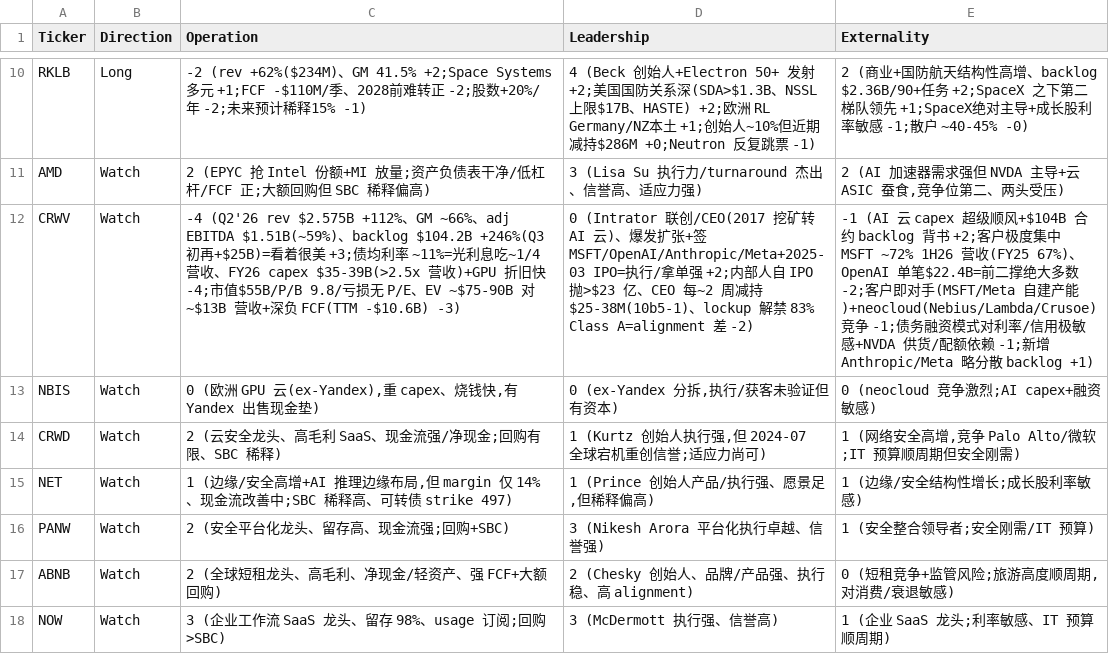
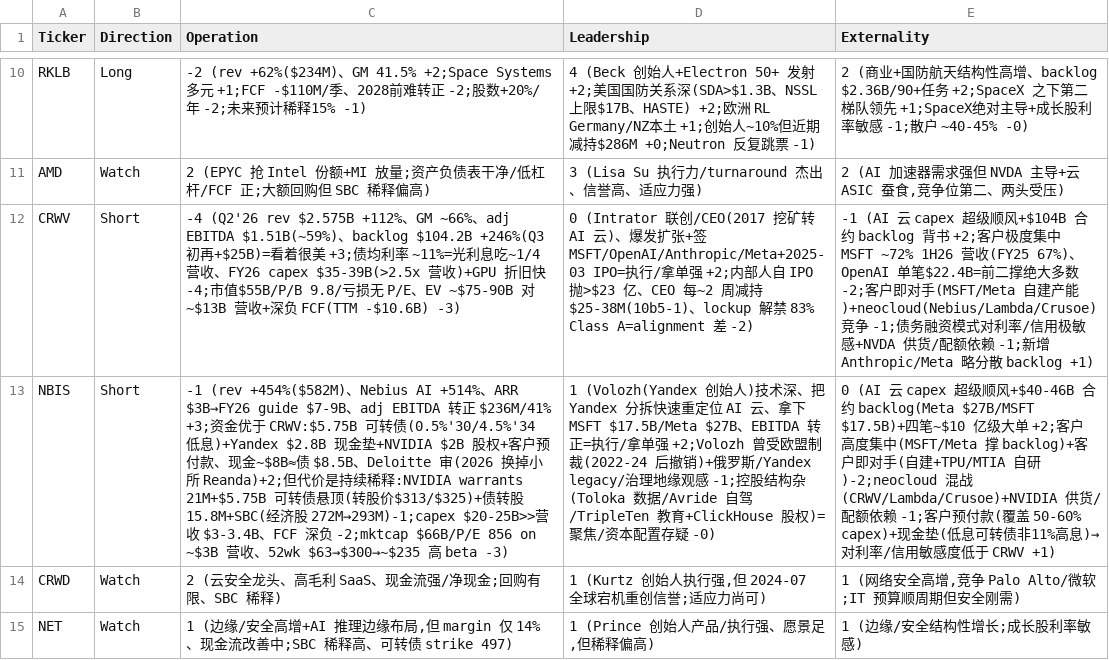
Before and after one commit to takkujunjieli/ai-dashboard, a CSV file: research/scorecards/_summary.csv, drawn as a sheet; only a part is shown, gaps mark what is left out; the shorter side is filled out with more unchanged rows; the diff names each change by its address in the sheet, - before the commit and + after, or states it on an @@ line.

```diff
--- a/research/scorecards/_summary.csv
+++ b/research/scorecards/_summary.csv
-B12:B13 (Direction): Watch
+B12:B13 (Direction): Short
-C13 (Operation): 0 (欧洲 GPU 云(ex-Yandex),重 capex、烧钱快,有 Yandex 出售现金垫)
+C13 (Operation): -1 (rev +454%($582M)、Nebius AI +514%、ARR $3B→FY26 guide $7-9B、adj EBITDA 转正 $236M/41% +3;资金优于 CRWV:$5.75B 可转债(0.5%'30/4.5%'34 低息)+Yandex $2.8B 现金垫+NVIDIA $2B 股权+客户预付款、现金~$8B≈债 $8.5B、Deloitte 审(2026 换掉小所 Reanda)+2;但代价是持续稀释:NVIDIA warrants 21M+$5.75B 可转债悬顶(转股价$313/$325)+债转股 15.8M+SBC(经济股 272M→293M)-1;capex $20-25B>>营收 $3-3.4B、FCF 深负 -2;mktcap $66B/P/E 856 on ~$3B 营收、52wk $63→$300→~$235 高 beta -3)
-D13 (Leadership): 0 (ex-Yandex 分拆,执行/获客未验证但有资本)
+D13 (Leadership): 1 (Volozh(Yandex 创始人)技术深、把 Yandex 分拆快速重定位 AI 云、拿下 MSFT $17.5B/Meta $27B、EBITDA 转正=执行/拿单强 +2;Volozh 曾受欧盟制裁(2022-24 后撤销)+俄罗斯/Yandex legacy/治理地缘观感 -1;控股结构杂(Toloka 数据/Avride 自驾/TripleTen 教育+ClickHouse 股权)=聚焦/资本配置存疑 -0)
-E13 (Externality): 0 (neocloud 竞争激烈;AI capex+融资敏感)
+E13 (Externality): 0 (AI 云 capex 超级顺风+$40-46B 合约 backlog(Meta $27B/MSFT $17.5B)+四笔~$10 亿级大单 +2;客户高度集中(MSFT/Meta 撑 backlog)+客户即对手(自建+TPU/MTIA 自研)-2;neocloud 混战(CRWV/Lambda/Crusoe)+NVIDIA 供货/配额依赖 -1;客户预付款(覆盖 50-60% capex)+现金垫(低息可转债非11%高息)→对利率/信用敏感度低于 CRWV +1)
```
Also changed, not shown: research/scorecards/CRWV.csv, research/scorecards/NBIS.csv, 2 other files.
